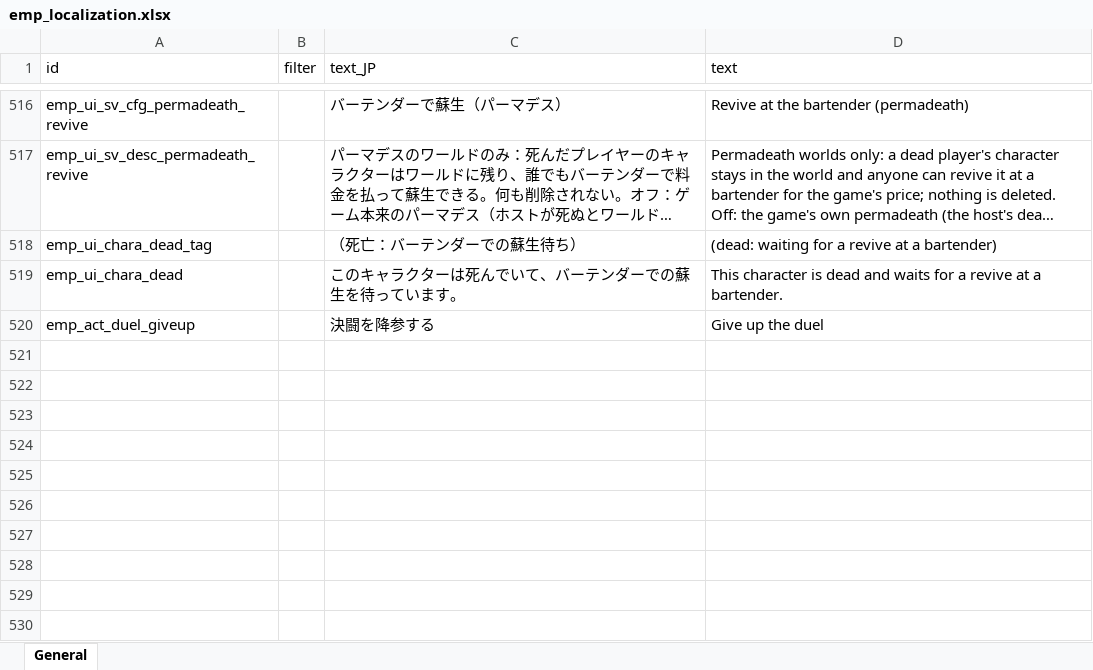
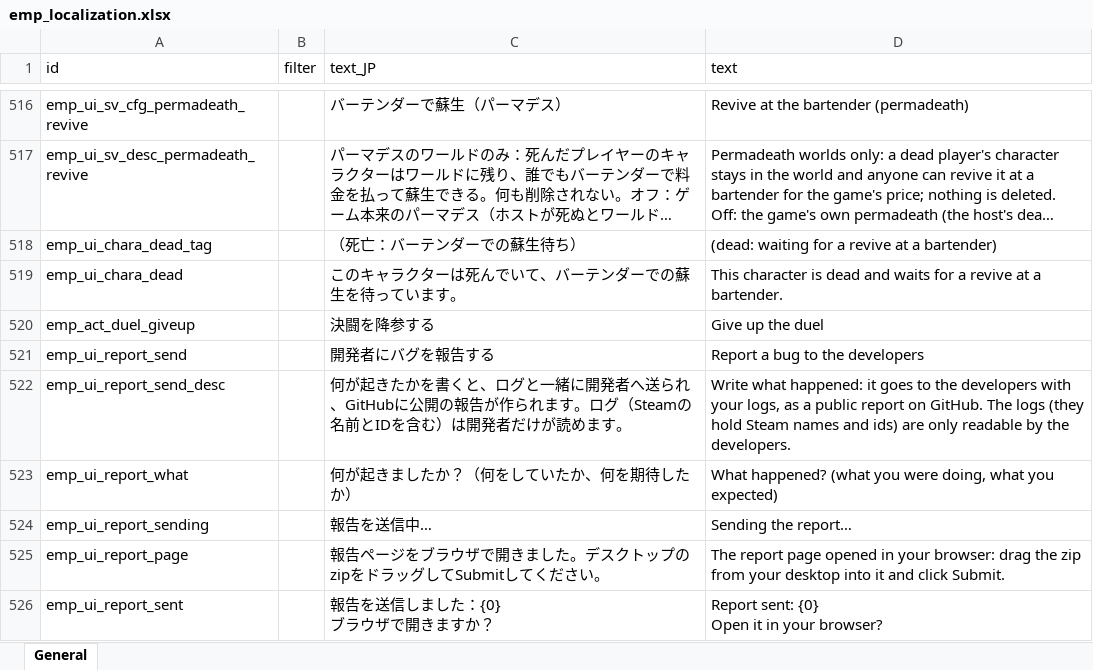
Before and after one commit to jeanfreger/elin-together-independence, an Excel workbook: package/LangMod/EN/emp_localization.xlsx, sheet General, drawn as a sheet; only a part is shown, gaps mark what is left out; long unchanged cells end in …; values as stored, in another font and other column widths than the file's, no borders; ↵ is a line break in a cell; the diff names each change by its address in the sheet, - before the commit and + after, or states it on an @@ line.

```diff
--- a/package/LangMod/EN/emp_localization.xlsx (sheet General)
+++ b/package/LangMod/EN/emp_localization.xlsx (sheet General)
+row 521: emp_ui_report_send |  | 開発者にバグを報告する | Report a bug to the developers
+row 522: emp_ui_report_send_desc |  | 何が起きたかを書くと、ログと一緒に開発者へ送られ、GitHubに公開の報告が作られます。ログ（Steamの名前とIDを含む）は開発者だけが読めます。 | Write what happened: it goes to the developers with your logs, as a public report on GitHub. The logs (they hold Steam names and ids) are only readable by the developers.
+row 523: emp_ui_report_what |  | 何が起きましたか？（何をしていたか、何を期待したか） | What happened? (what you were doing, what you expected)
+row 524: emp_ui_report_sending |  | 報告を送信中… | Sending the report…
+row 525: emp_ui_report_page |  | 報告ページをブラウザで開きました。デスクトップのzipをドラッグしてSubmitしてください。 | The report page opened in your browser: drag the zip from your desktop into it and click Submit.
+row 526: emp_ui_report_sent |  | 報告を送信しました：{0} ↵ ブラウザで開きますか？ | Report sent: {0} ↵ Open it in your browser?
```
Also changed, not shown: 3 other files.
